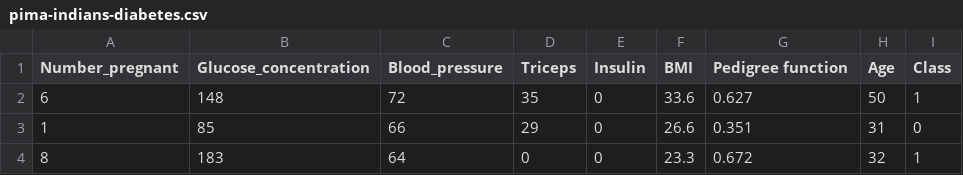
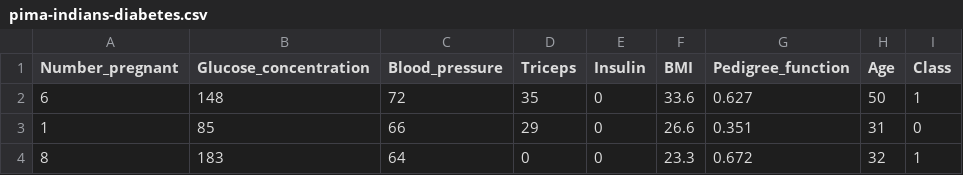
Before and after one commit to Obiot24/datasets, a CSV file: pima-indians-diabetes.csv, drawn as a sheet; only a part is shown.

Commit message:
punto y coma por coma

```diff
--- a/pima-indians-diabetes.csv
+++ b/pima-indians-diabetes.csv
@@ -1,2 +1,2 @@
-Number_pregnant,Glucose_concentration,Blood_pressure,Triceps,Insulin,BMI,Pedigree function,Age,Class
+Number_pregnant,Glucose_concentration,Blood_pressure,Triceps,Insulin,BMI,Pedigree_function,Age,Class
 6,148,72,35,0,33.6,0.627,50,1
```
